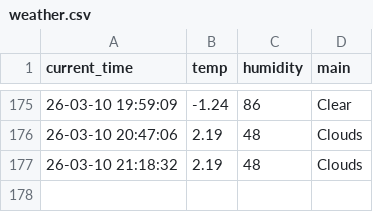
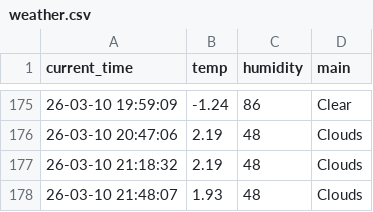
Before and after one commit to ManticoreXL/weather_5m, a CSV file: weather.csv, drawn as a sheet; only a part is shown, gaps mark what is left out.

```diff
--- a/weather.csv
+++ b/weather.csv
@@ -177 +177,2 @@ current_time,temp,humidity,main
 26-03-10 21:18:32,2.19,48,Clouds
+26-03-10 21:48:07,1.93,48,Clouds
```
